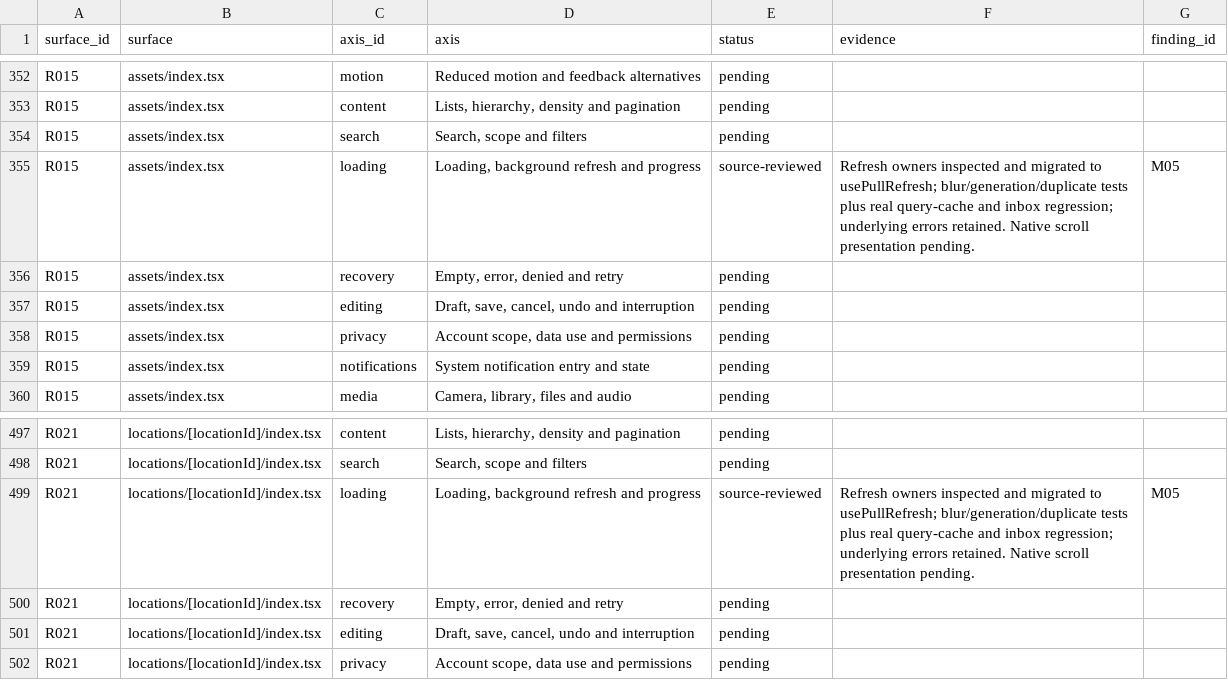
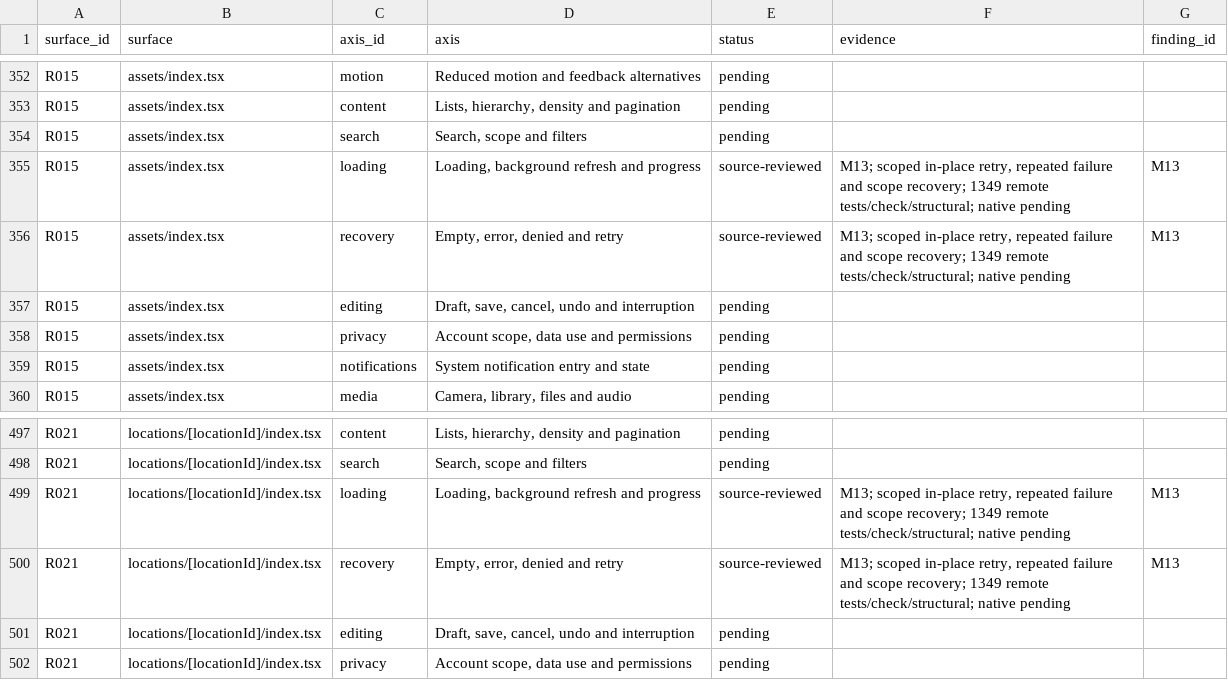
Before and after one commit to elsell/stuffstash, a CSV file: docs/reports/mobile-ui-remediation-2026-09-14/matrix.csv, drawn as a sheet; only a part is shown, gaps mark what is left out.

Commit message:
fix(mobile): offer scoped retry for initial list failures

```diff
--- a/docs/reports/mobile-ui-remediation-2026-09-14/matrix.csv
+++ b/docs/reports/mobile-ui-remediation-2026-09-14/matrix.csv
@@ -354,4 +354,4 @@ R015,assets/index.tsx,content,"Lists, hierarchy, density and pagination",pending
 R015,assets/index.tsx,search,"Search, scope and filters",pending,,
-R015,assets/index.tsx,loading,"Loading, background refresh and progress",source-reviewed,Refresh owners inspected and migrated to usePullRefresh; blur/generation/duplicate tests plus real query-cache and inbox regression; underlying errors retained. Native scroll presentation pending.,M05
-R015,assets/index.tsx,recovery,"Empty, error, denied and retry",pending,,
+R015,assets/index.tsx,loading,"Loading, background refresh and progress",source-reviewed,"M13; scoped in-place retry, repeated failure and scope recovery; 1349 remote tests/check/structural; native pending",M13
+R015,assets/index.tsx,recovery,"Empty, error, denied and retry",source-reviewed,"M13; scoped in-place retry, repeated failure and scope recovery; 1349 remote tests/check/structural; native pending",M13
 R015,assets/index.tsx,editing,"Draft, save, cancel, undo and interruption",pending,,
@@ -498,4 +498,4 @@ R021,locations/[locationId]/index.tsx,content,"Lists, hierarchy, density and pag
 R021,locations/[locationId]/index.tsx,search,"Search, scope and filters",pending,,
-R021,locations/[locationId]/index.tsx,loading,"Loading, background refresh and progress",source-reviewed,Refresh owners inspected and migrated to usePullRefresh; blur/generation/duplicate tests plus real query-cache and inbox regression; underlying errors retained. Native scroll presentation pending.,M05
-R021,locations/[locationId]/index.tsx,recovery,"Empty, error, denied and retry",pending,,
+R021,locations/[locationId]/index.tsx,loading,"Loading, background refresh and progress",source-reviewed,"M13; scoped in-place retry, repeated failure and scope recovery; 1349 remote tests/check/structural; native pending",M13
+R021,locations/[locationId]/index.tsx,recovery,"Empty, error, denied and retry",source-reviewed,"M13; scoped in-place retry, repeated failure and scope recovery; 1349 remote tests/check/structural; native pending",M13
 R021,locations/[locationId]/index.tsx,editing,"Draft, save, cancel, undo and interruption",pending,,
```
Also changed, not shown: 7 other files.
